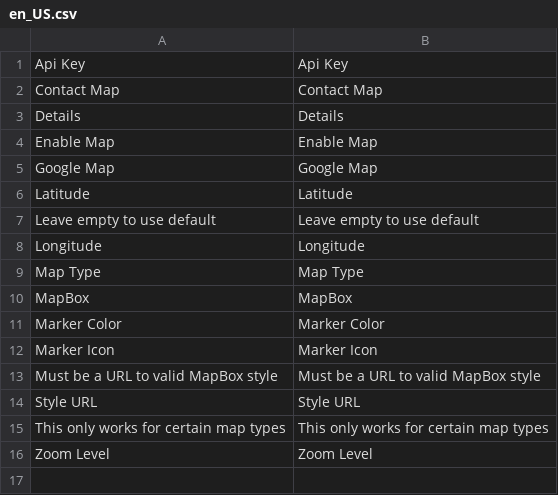
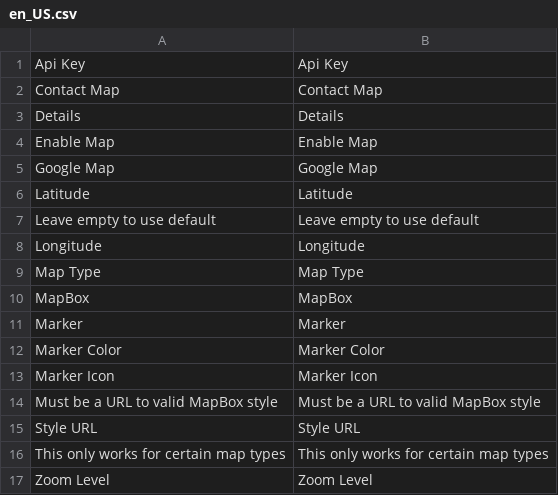
Before and after one commit to GreenImp/m2.ContactMap, a CSV file: i18n/en_US.csv, drawn as a sheet; the diff names each change by its address in the sheet, - before the commit and + after, or states it on an @@ line.

Commit message:
Only show `marker` config group if map is enabled

```diff
--- a/i18n/en_US.csv
+++ b/i18n/en_US.csv
+row 11: Marker | Marker
```
Also changed, not shown: 1 other file.
